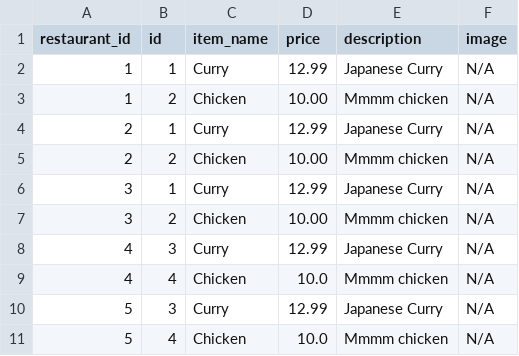
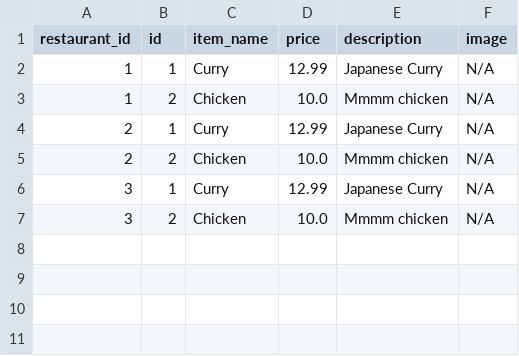
Before and after one commit to Moop3334/cosc-310-project, a CSV file: project/backend/app/data/menuItems.csv, drawn as a sheet.

Commit message:
Finished implementing test for the menu services, might need to refactor it later to add restaurant not found catchers in the services file

```diff
--- a/project/backend/app/data/menuItems.csv
+++ b/project/backend/app/data/menuItems.csv
@@ -2,10 +2,6 @@ restaurant_id,id,item_name,price,description,image
 1,1,Curry,12.99,Japanese Curry,N/A
-1,2,Chicken,10.00,Mmmm chicken,N/A
+1,2,Chicken,10.0,Mmmm chicken,N/A
 2,1,Curry,12.99,Japanese Curry,N/A
-2,2,Chicken,10.00,Mmmm chicken,N/A
+2,2,Chicken,10.0,Mmmm chicken,N/A
 3,1,Curry,12.99,Japanese Curry,N/A
-3,2,Chicken,10.00,Mmmm chicken,N/A
-4,3,Curry,12.99,Japanese Curry,N/A
-4,4,Chicken,10.0,Mmmm chicken,N/A
-5,3,Curry,12.99,Japanese Curry,N/A
-5,4,Chicken,10.0,Mmmm chicken,N/A
+3,2,Chicken,10.0,Mmmm chicken,N/A
```
Also changed, not shown: 2 other files.
